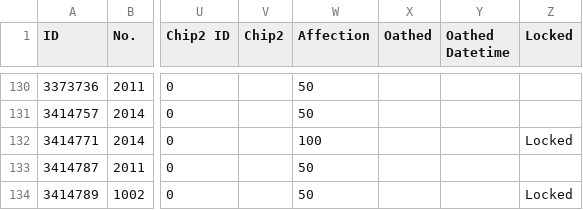
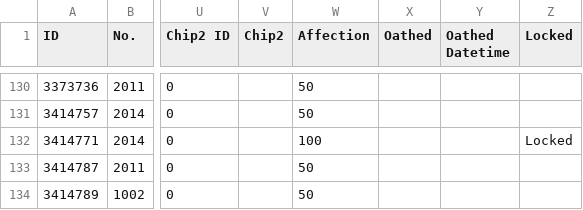
Before and after one commit to ElectroPotato/gfalarm-dump, a CSV file: SilverPotato_353587_coalition_info.csv, drawn as a sheet; only a part is shown, gaps mark what is left out; the diff names each change by its address in the sheet, - before the commit and + after, or states it on an @@ line.

Commit message:
Add files via upload

```diff
--- a/SilverPotato_353587_coalition_info.csv
+++ b/SilverPotato_353587_coalition_info.csv
-Z134 (Locked): Locked
+Z134 (Locked): (empty)
```
